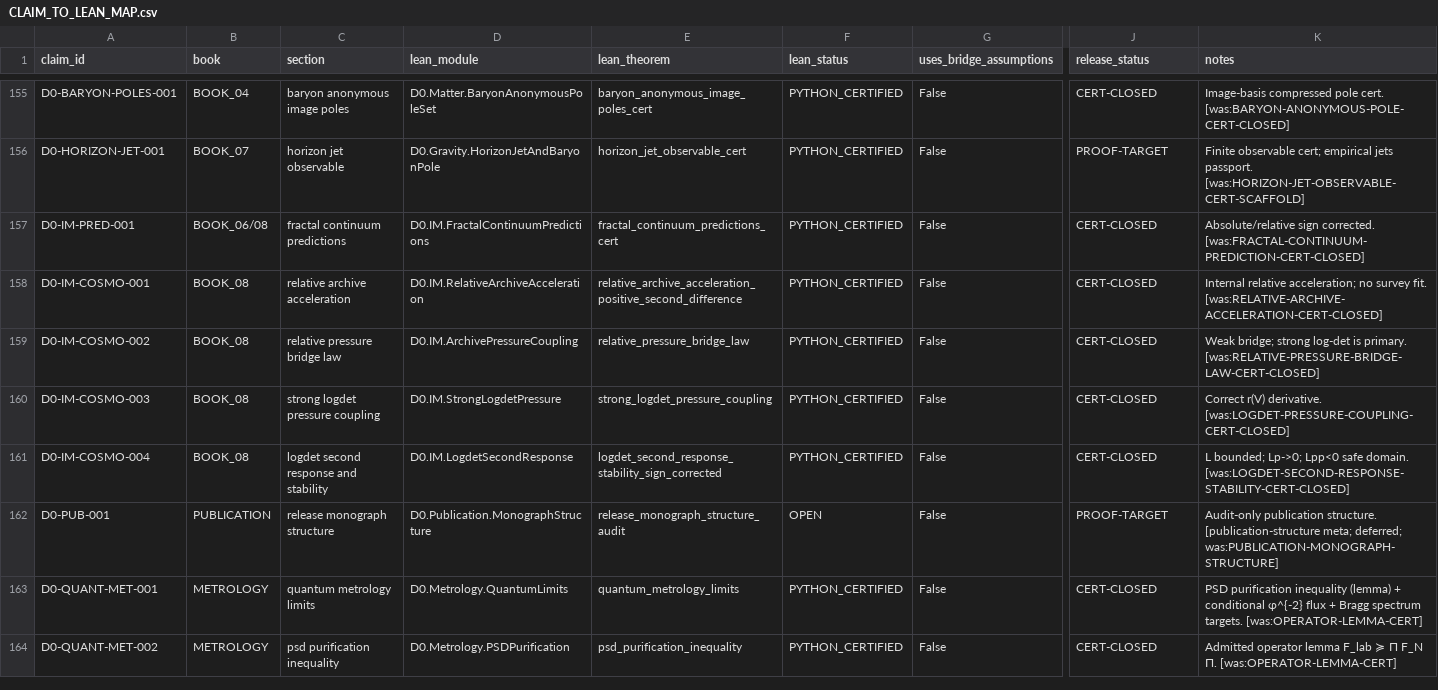
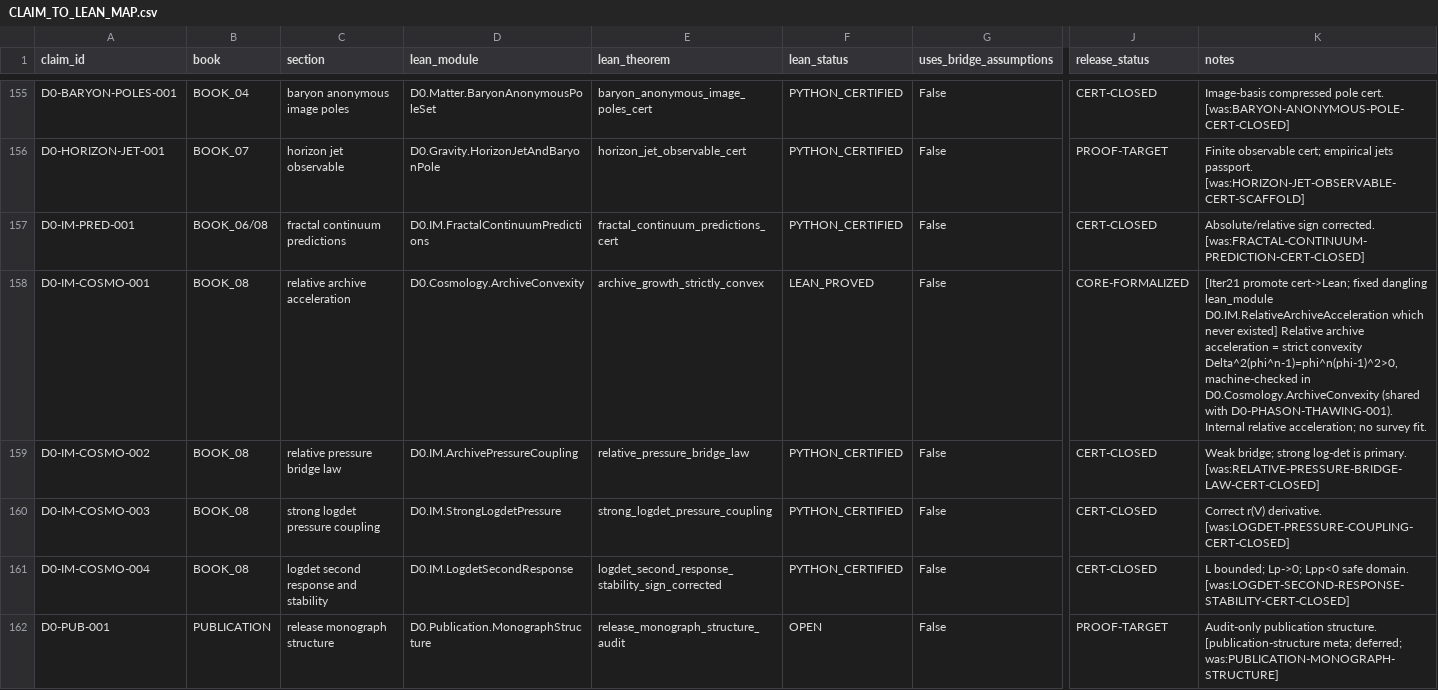
Before and after one commit to gvakhrushev/d0_15, a CSV file: 09_LEAN_FORMALIZATION/docs/CLAIM_TO_LEAN_MAP.csv, drawn as a sheet; only a part is shown, gaps mark what is left out; the shorter side is filled out with more unchanged rows; the diff covers the shown part only; the diff names each change by its address in the sheet, - before the commit and + after, or states it on an @@ line.

```diff
--- a/09_LEAN_FORMALIZATION/docs/CLAIM_TO_LEAN_MAP.csv
+++ b/09_LEAN_FORMALIZATION/docs/CLAIM_TO_LEAN_MAP.csv
-D158 (lean_module): D0.IM.RelativeArchiveAcceleration
+D158 (lean_module): D0.Cosmology.ArchiveConvexity
-E158 (lean_theorem): relative_archive_acceleration_positive_second_difference
+E158 (lean_theorem): archive_growth_strictly_convex
-F158 (lean_status): PYTHON_CERTIFIED
+F158 (lean_status): LEAN_PROVED
-J158 (release_status): CERT-CLOSED
+J158 (release_status): CORE-FORMALIZED
-K158 (notes): Internal relative acceleration; no survey fit. [was:RELATIVE-ARCHIVE-ACCELERATION-CERT-CLOSED]
+K158 (notes): [Iter21 promote cert->Lean; fixed dangling lean_module D0.IM.RelativeArchiveAcceleration which never existed] Relative archive acceleration = strict convexity Delta^2(phi^n-1)=phi^n(phi-1)^2>0, machine-checked in D0.Cosmology.ArchiveConvexity (shared with D0-PHASON-THAWING-001). Internal relative acceleration; no survey fit.
```
Also changed, not shown: 5 edited cells elsewhere in this file, 5 other files.
